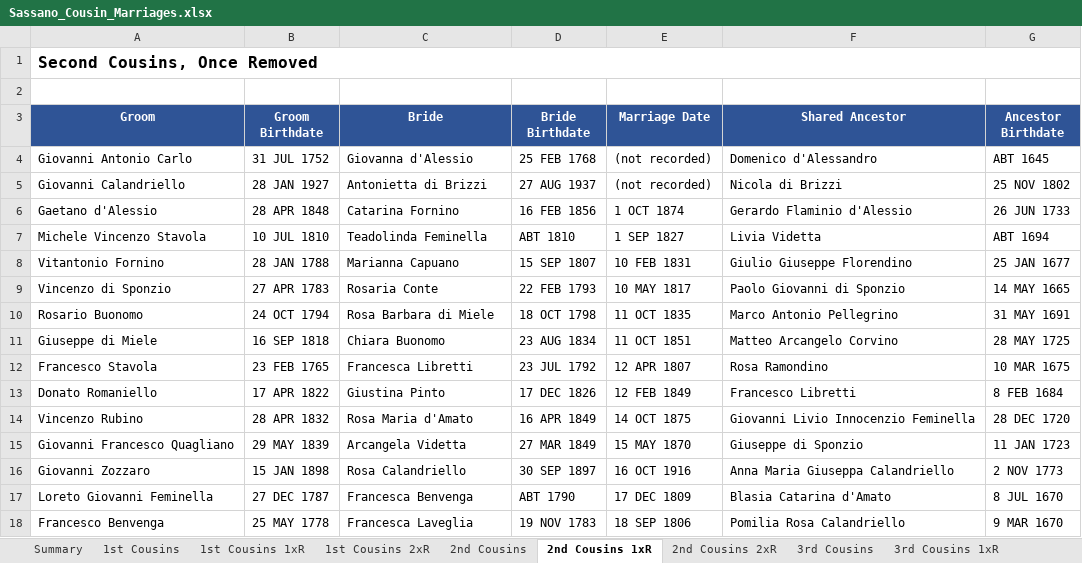
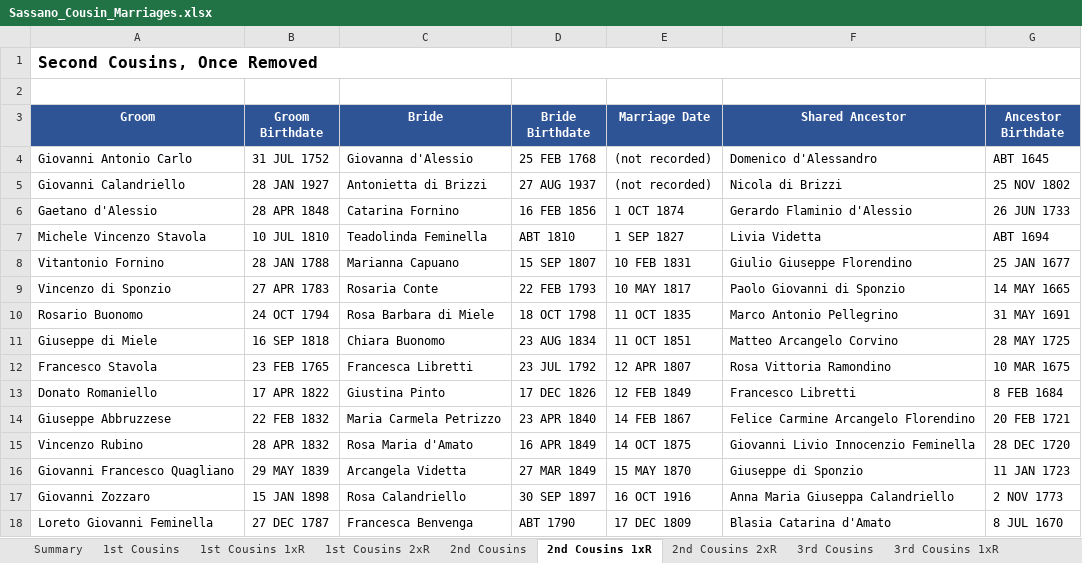
Before and after one commit to johncavallone/sassanochicago, an Excel workbook: assets/downloads/Sassano_Cousin_Marriages.xlsx, sheet 2nd Cousins 1xR, drawn as a sheet; only a part is shown; the shorter side is filled out with more unchanged rows; values as stored, in another font and other column widths than the file's, no borders; the diff names each change by its address in the sheet, - before the commit and + after, or states it on an @@ line.

```diff
--- a/assets/downloads/Sassano_Cousin_Marriages.xlsx (sheet 2nd Cousins 1xR)
+++ b/assets/downloads/Sassano_Cousin_Marriages.xlsx (sheet 2nd Cousins 1xR)
-F12 (Shared Ancestor): Rosa Ramondino
+F12 (Shared Ancestor): Rosa Vittoria Ramondino
+row 14: Giuseppe Abbruzzese | 22 FEB 1832 | Maria Carmela Petrizzo | 23 APR 1840 | 14 FEB 1867 | Felice Carmine Arcangelo Florendino | 20 FEB 1721
```
Also changed, not shown: sheet 4th Cousins, sheet Multi-Gen Cousin Marriages, sheet 3rd Cousins, sheet Summary, sheet 3rd Cousins 1xR, sheet 2nd Cousins, 1 more sheet, formulas that keep their value.
